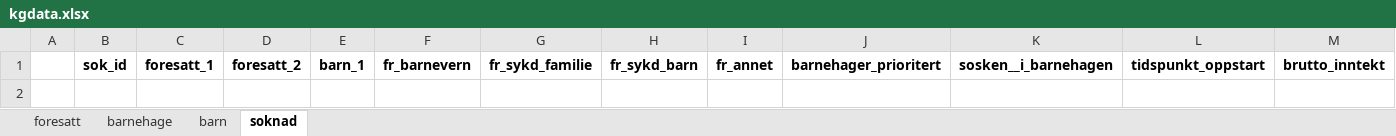
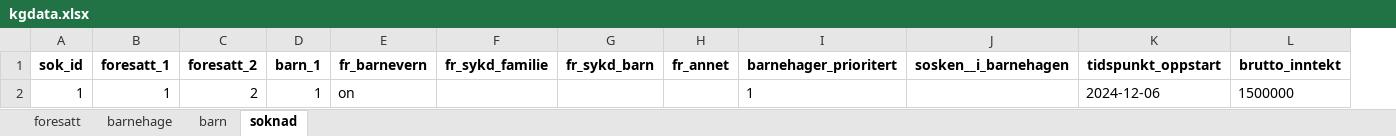
Before and after one commit to danieltallaksen/is114-tema05, an Excel workbook: barnehage/kgdata.xlsx, sheet soknad, drawn as a sheet; values as stored, in another font and other column widths than the file's, no borders; removed rows and columns are numbered as before the commit, all else as after; the diff names each change by its address in the sheet, - before the commit and + after, or states it on an @@ line.

```diff
--- a/barnehage/kgdata.xlsx (sheet soknad)
+++ b/barnehage/kgdata.xlsx (sheet soknad)
-column A, empty
+row 2: 1 | 1 | 2 | 1 | on |  |  |  | 1 |  | 2024-12-06 | 1500000
```
Also changed, not shown: sheet barnehage, sheet foresatt, sheet barn, 2 other files.
